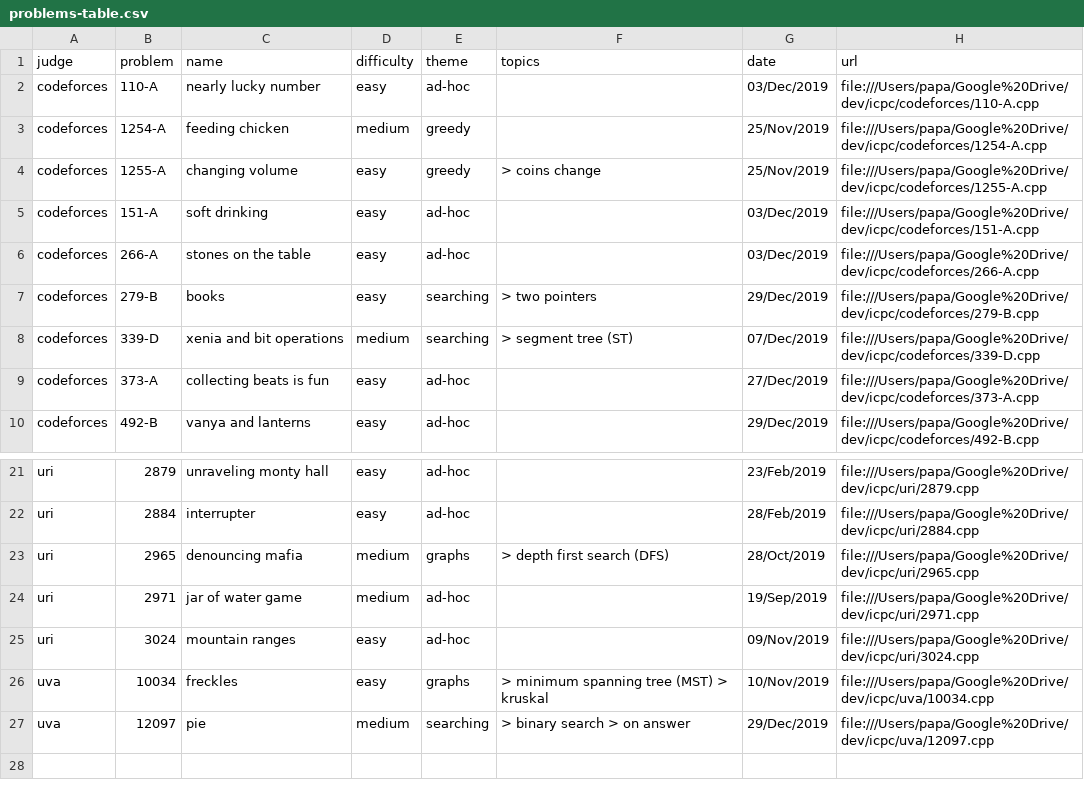
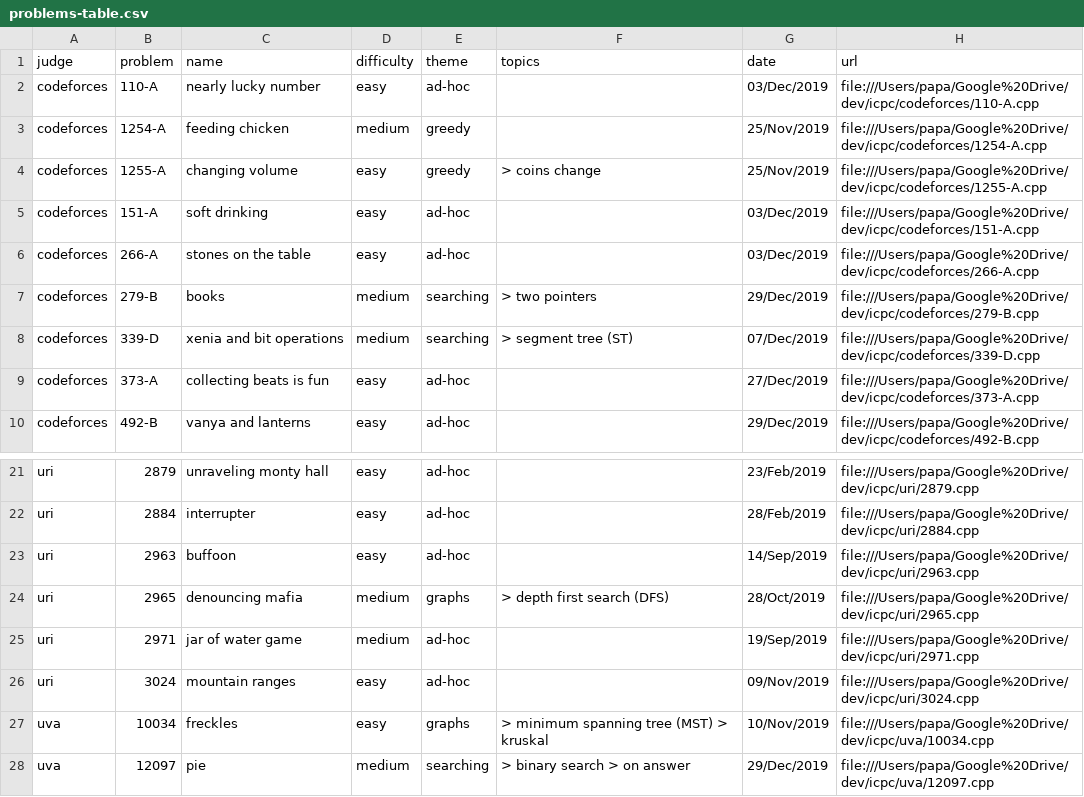
Before and after one commit to brpapa/algorithms, a CSV file: problems-table.csv, drawn as a sheet; only a part is shown, gaps mark what is left out.

```diff
--- a/problems-table.csv
+++ b/problems-table.csv
@@ -6,3 +6,3 @@ codeforces,151-A,soft drinking,easy,ad-hoc,,03/Dec/2019,file:///Users/papa/Googl
 codeforces,266-A,stones on the table,easy,ad-hoc,,03/Dec/2019,file:///Users/papa/Google%20Drive/dev/icpc/codeforces/266-A.cpp
-codeforces,279-B,books,easy,searching, > two pointers,29/Dec/2019,file:///Users/papa/Google%20Drive/dev/icpc/codeforces/279-B.cpp
+codeforces,279-B,books,medium,searching, > two pointers,29/Dec/2019,file:///Users/papa/Google%20Drive/dev/icpc/codeforces/279-B.cpp
 codeforces,339-D,xenia and bit operations,medium,searching, > segment tree (ST),07/Dec/2019,file:///Users/papa/Google%20Drive/dev/icpc/codeforces/339-D.cpp
@@ -22,2 +22,3 @@ uri,2879,unraveling monty hall,easy,ad-hoc,,23/Feb/2019,file:///Users/papa/Googl
 uri,2884,interrupter,easy,ad-hoc,,28/Feb/2019,file:///Users/papa/Google%20Drive/dev/icpc/uri/2884.cpp
+uri,2963,buffoon,easy,ad-hoc,,14/Sep/2019,file:///Users/papa/Google%20Drive/dev/icpc/uri/2963.cpp
 uri,2965,denouncing mafia,medium,graphs, > depth first search (DFS),28/Oct/2019,file:///Users/papa/Google%20Drive/dev/icpc/uri/2965.cpp
```
Also changed, not shown: 4 other files.
